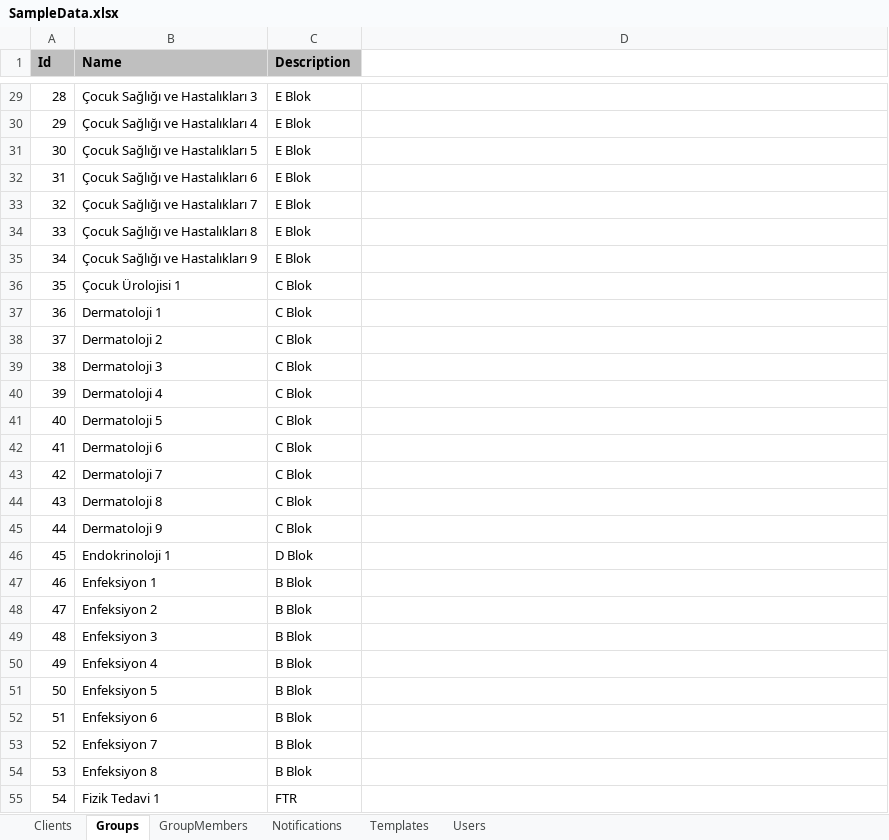
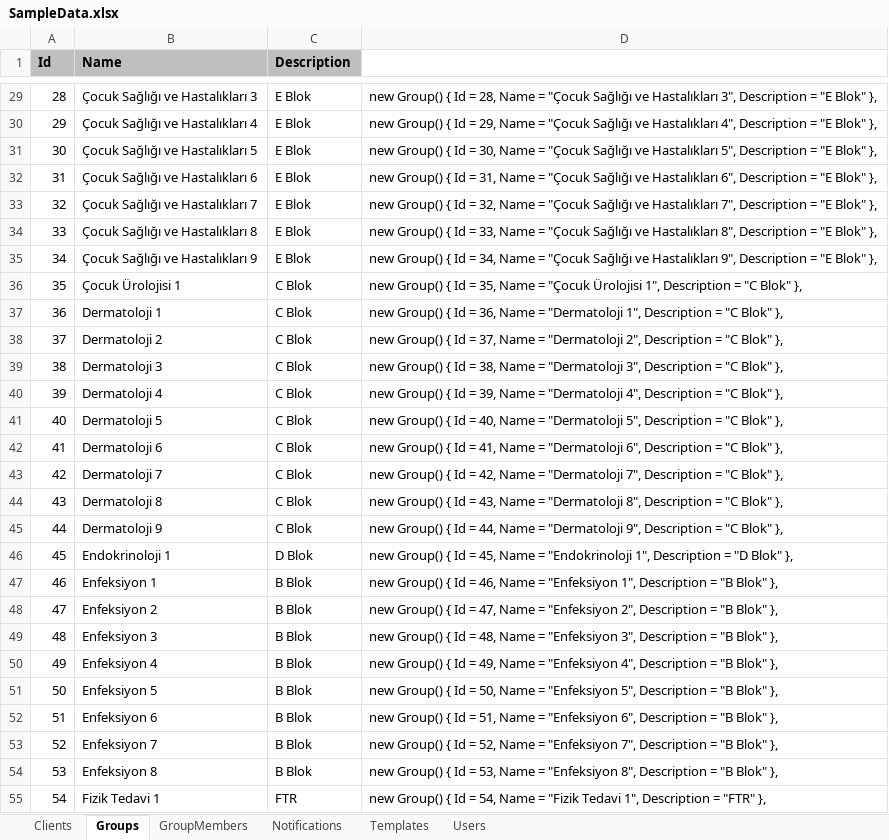
Before and after one commit to gokalpi/Announcer, an Excel workbook: SampleData.xlsx, sheet Groups, drawn as a sheet; only a part is shown, gaps mark what is left out; values as stored, in another font and other column widths than the file's, no borders; conditional formats not drawn; the diff covers the shown part only; the diff names each change by its address in the sheet, - before the commit and + after, or states it on an @@ line.

```diff
--- a/SampleData.xlsx (sheet Groups)
+++ b/SampleData.xlsx (sheet Groups)
-D29: (empty)
+D29: new Group() { Id = 28, Name = "Çocuk Sağlığı ve Hastalıkları 3", Description = "E Blok" },
-D30: (empty)
+D30: new Group() { Id = 29, Name = "Çocuk Sağlığı ve Hastalıkları 4", Description = "E Blok" },
-D31: (empty)
+D31: new Group() { Id = 30, Name = "Çocuk Sağlığı ve Hastalıkları 5", Description = "E Blok" },
-D32: (empty)
+D32: new Group() { Id = 31, Name = "Çocuk Sağlığı ve Hastalıkları 6", Description = "E Blok" },
-D33: (empty)
+D33: new Group() { Id = 32, Name = "Çocuk Sağlığı ve Hastalıkları 7", Description = "E Blok" },
-D34: (empty)
+D34: new Group() { Id = 33, Name = "Çocuk Sağlığı ve Hastalıkları 8", Description = "E Blok" },
-D35: (empty)
+D35: new Group() { Id = 34, Name = "Çocuk Sağlığı ve Hastalıkları 9", Description = "E Blok" },
-D36: (empty)
+D36: new Group() { Id = 35, Name = "Çocuk Ürolojisi 1", Description = "C Blok" },
-D37: (empty)
+D37: new Group() { Id = 36, Name = "Dermatoloji 1", Description = "C Blok" },
-D38: (empty)
+D38: new Group() { Id = 37, Name = "Dermatoloji 2", Description = "C Blok" },
-D39: (empty)
+D39: new Group() { Id = 38, Name = "Dermatoloji 3", Description = "C Blok" },
-D40: (empty)
+D40: new Group() { Id = 39, Name = "Dermatoloji 4", Description = "C Blok" },
-D41: (empty)
+D41: new Group() { Id = 40, Name = "Dermatoloji 5", Description = "C Blok" },
-D42: (empty)
+D42: new Group() { Id = 41, Name = "Dermatoloji 6", Description = "C Blok" },
-D43: (empty)
+D43: new Group() { Id = 42, Name = "Dermatoloji 7", Description = "C Blok" },
-D44: (empty)
+D44: new Group() { Id = 43, Name = "Dermatoloji 8", Description = "C Blok" },
-D45: (empty)
+D45: new Group() { Id = 44, Name = "Dermatoloji 9", Description = "C Blok" },
-D46: (empty)
+D46: new Group() { Id = 45, Name = "Endokrinoloji 1", Description = "D Blok" },
-D47: (empty)
+D47: new Group() { Id = 46, Name = "Enfeksiyon 1", Description = "B Blok" },
-D48: (empty)
+D48: new Group() { Id = 47, Name = "Enfeksiyon 2", Description = "B Blok" },
-D49: (empty)
+D49: new Group() { Id = 48, Name = "Enfeksiyon 3", Description = "B Blok" },
-D50: (empty)
+D50: new Group() { Id = 49, Name = "Enfeksiyon 4", Description = "B Blok" },
-D51: (empty)
+D51: new Group() { Id = 50, Name = "Enfeksiyon 5", Description = "B Blok" },
-D52: (empty)
+D52: new Group() { Id = 51, Name = "Enfeksiyon 6", Description = "B Blok" },
-D53: (empty)
+D53: new Group() { Id = 52, Name = "Enfeksiyon 7", Description = "B Blok" },
-D54: (empty)
+D54: new Group() { Id = 53, Name = "Enfeksiyon 8", Description = "B Blok" },
-D55: (empty)
+D55: new Group() { Id = 54, Name = "Fizik Tedavi 1", Description = "FTR" },
```
Also changed, not shown: 233 edited cells elsewhere in this sheet, sheet Notifications, sheet GroupMembers, sheet Clients, sheet Templates, 12 other files.
